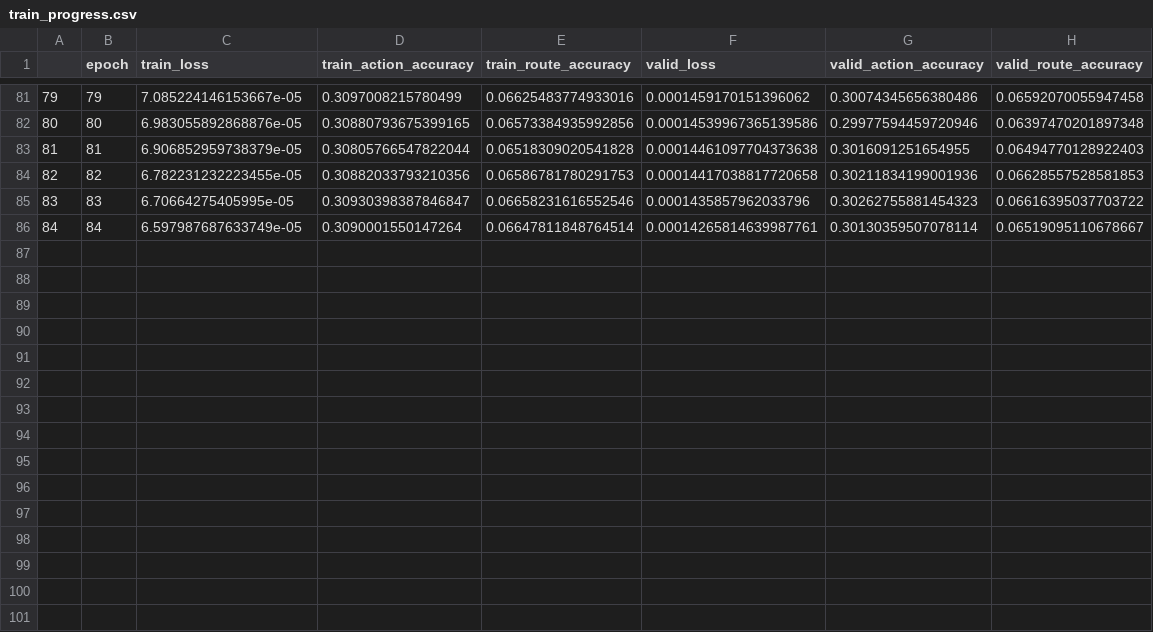
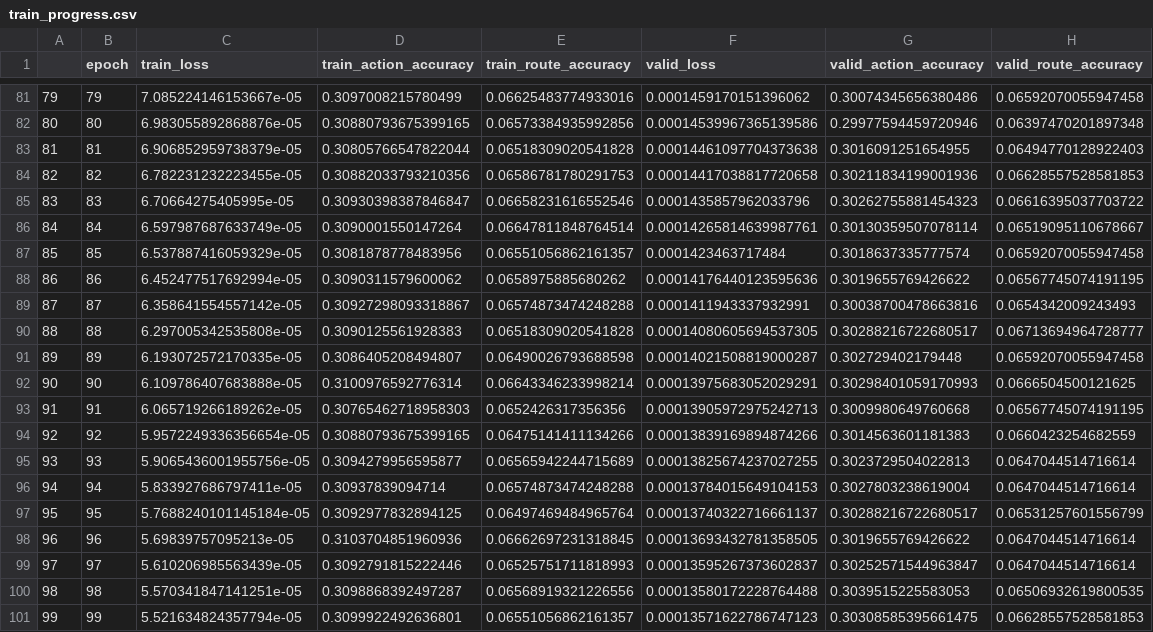
Before and after one commit to CoreThink-AI/retrosynformer, a CSV file: results/train_progress.csv, drawn as a sheet; only a part is shown, gaps mark what is left out; the diff names each change by its address in the sheet, - before the commit and + after, or states it on an @@ line.

Commit message:
100 epoch model

```diff
--- a/results/train_progress.csv
+++ b/results/train_progress.csv
+row 87: 85 | 85 | 6.537887416059329e-05 | 0.3081878778483956 | 0.06551056862161357 | 0.0001423463717484 | 0.3018637335777574 | 0.06592070055947458
+row 88: 86 | 86 | 6.452477517692994e-05 | 0.3090311579600062 | 0.0658975885680262 | 0.00014176440123595636 | 0.3019655769426622 | 0.06567745074191195
+row 89: 87 | 87 | 6.358641554557142e-05 | 0.30927298093318867 | 0.06574873474248288 | 0.0001411943337932991 | 0.30038700478663816 | 0.0654342009243493
+row 90: 88 | 88 | 6.297005342535808e-05 | 0.3090125561928383 | 0.06518309020541828 | 0.00014080605694537305 | 0.30288216722680517 | 0.06713694964728777
+row 91: 89 | 89 | 6.193072572170335e-05 | 0.3086405208494807 | 0.06490026793688598 | 0.00014021508819000287 | 0.302729402179448 | 0.06592070055947458
+row 92: 90 | 90 | 6.109786407683888e-05 | 0.3100976592776314 | 0.06643346233998214 | 0.00013975683052029291 | 0.30298401059170993 | 0.0666504500121625
+row 93: 91 | 91 | 6.065719266189262e-05 | 0.30765462718958303 | 0.0652426317356356 | 0.00013905972975242713 | 0.3009980649760668 | 0.06567745074191195
+row 94: 92 | 92 | 5.9572249336356654e-05 | 0.30880793675399165 | 0.06475141411134266 | 0.00013839169894874266 | 0.3014563601181383 | 0.0660423254682559
+row 95: 93 | 93 | 5.9065436001955756e-05 | 0.3094279956595877 | 0.06565942244715689 | 0.00013825674237027255 | 0.3023729504022813 | 0.0647044514716614
+row 96: 94 | 94 | 5.833927686797411e-05 | 0.30937839094714 | 0.06574873474248288 | 0.00013784015649104153 | 0.3027803238619004 | 0.0647044514716614
+row 97: 95 | 95 | 5.7688240101145184e-05 | 0.3092977832894125 | 0.06497469484965764 | 0.00013740322716661137 | 0.30288216722680517 | 0.06531257601556799
+row 98: 96 | 96 | 5.69839757095213e-05 | 0.3103704851960936 | 0.06662697231318845 | 0.00013693432781358505 | 0.3019655769426622 | 0.0647044514716614
+row 99: 97 | 97 | 5.610206985563439e-05 | 0.3092791815222446 | 0.06525751711818993 | 0.00013595267373602837 | 0.30252571544963847 | 0.0647044514716614
+row 100: 98 | 98 | 5.570341847141251e-05 | 0.3098868392497287 | 0.06568919321226556 | 0.00013580172228764488 | 0.3039515225583053 | 0.06506932619800535
+row 101: 99 | 99 | 5.521634824357794e-05 | 0.3099922492636801 | 0.06551056862161357 | 0.00013571622786747123 | 0.30308585395661475 | 0.06628557528581853
```
Also changed, not shown: results/result_summary.csv, 9 other files.
